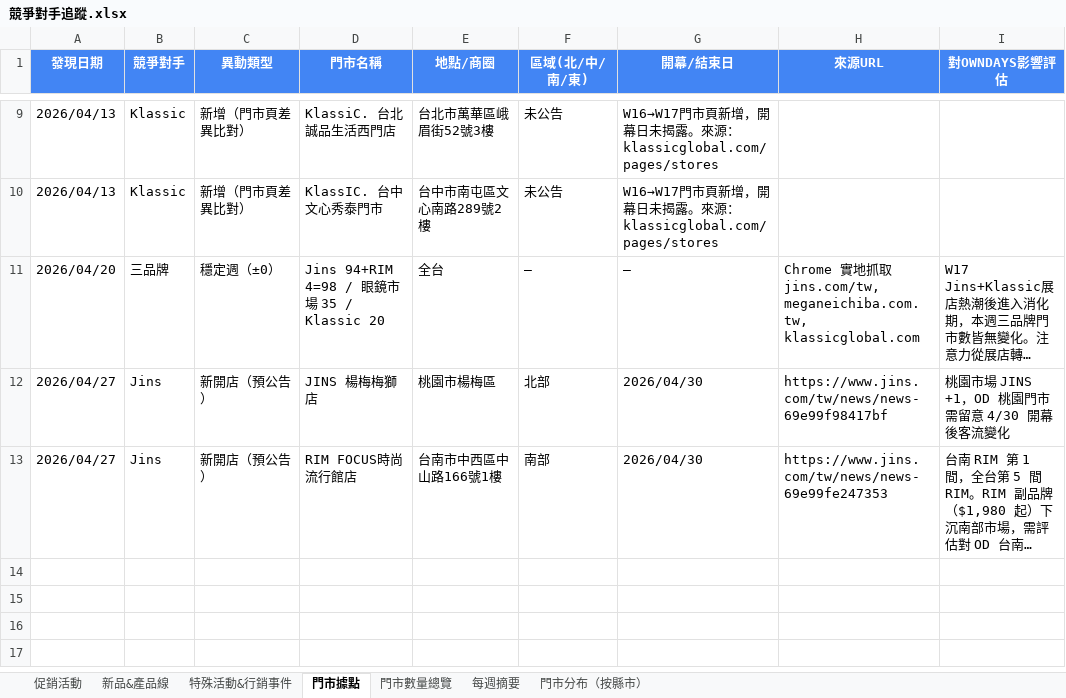
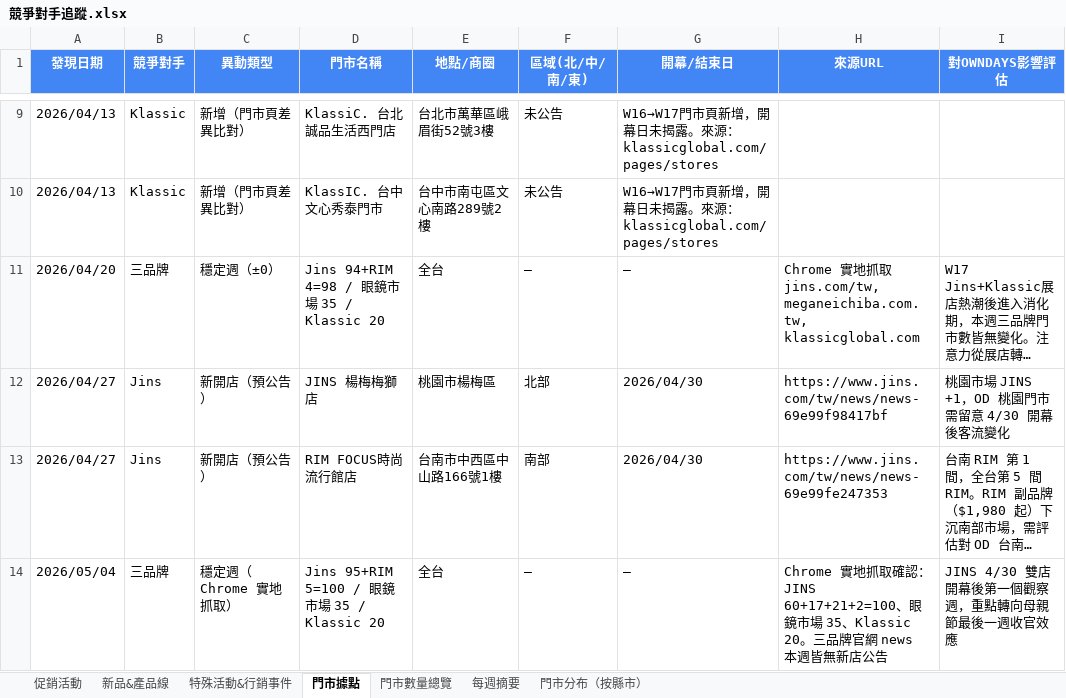
Before and after one commit to howard0820/OD-competitor, an Excel workbook: 競爭對手追蹤.xlsx, sheet 門市據點, drawn as a sheet; only a part is shown, gaps mark what is left out; long unchanged cells end in …; values as stored, in another font and other column widths than the file's, no borders; the diff names each change by its address in the sheet, - before the commit and + after, or states it on an @@ line.

Commit message:
週報自動更新 2026-05-04 (W20) — Chrome 實地抓取：三品牌穩定週(±0) + Klassic AKILA 新品線

```diff
--- a/競爭對手追蹤.xlsx (sheet 門市據點)
+++ b/競爭對手追蹤.xlsx (sheet 門市據點)
+row 14: 2026/05/04 | 三品牌 | 穩定週（Chrome 實地抓取） | Jins 95+RIM 5=100 / 眼鏡市場 35 / Klassic 20 | 全台 | — | — | Chrome 實地抓取確認：JINS 60+17+21+2=100、眼鏡市場 35、Klassic 20。三品牌官網 news 本週皆無新店公告 | JINS 4/30 雙店開幕後第一個觀察週，重點轉向母親節最後一週收官效應
```
Also changed, not shown: sheet 促銷活動, sheet 門市數量總覽, sheet 新品&產品線, sheet 每週摘要, sheet 門市分布（按縣市）, 3 other files.
